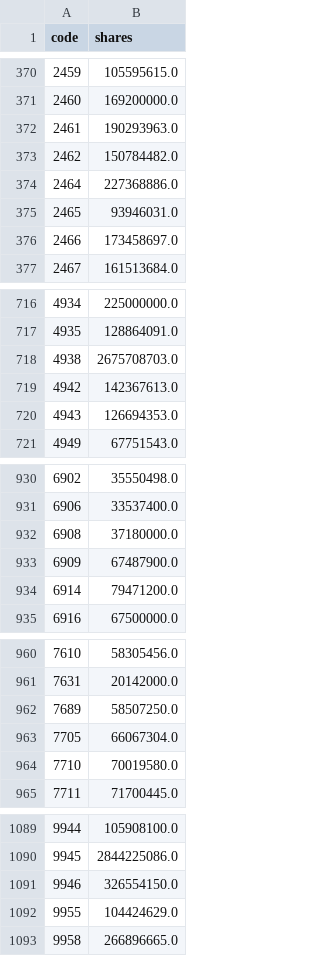
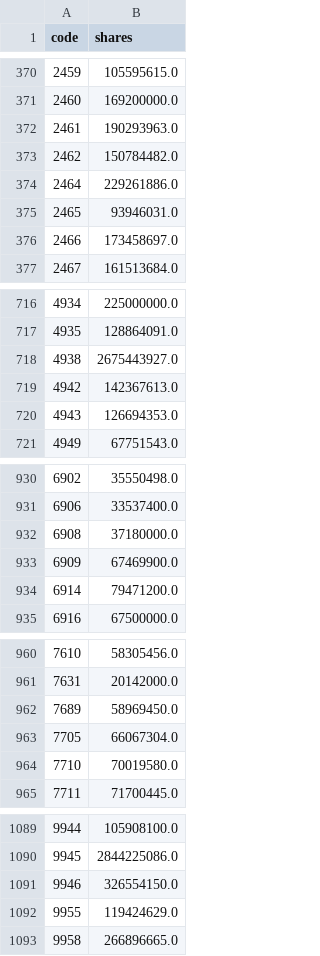
Before and after one commit to 1793leo/taiwan-market-dashboard, a CSV file: data/shares_twse.csv, drawn as a sheet; only a part is shown, gaps mark what is left out.

```diff
--- a/data/shares_twse.csv
+++ b/data/shares_twse.csv
@@ -373,3 +373,3 @@ code,shares
 2462,150784482.0
-2464,227368886.0
+2464,229261886.0
 2465,93946031.0
@@ -717,3 +717,3 @@ code,shares
 4935,128864091.0
-4938,2675708703.0
+4938,2675443927.0
 4942,142367613.0
@@ -932,3 +932,3 @@ code,shares
 6908,37180000.0
-6909,67487900.0
+6909,67469900.0
 6914,79471200.0
@@ -961,3 +961,3 @@ code,shares
 7631,20142000.0
-7689,58507250.0
+7689,58969450.0
 7705,66067304.0
@@ -1091,3 +1091,3 @@ code,shares
 9946,326554150.0
-9955,104424629.0
+9955,119424629.0
 9958,266896665.0
```
